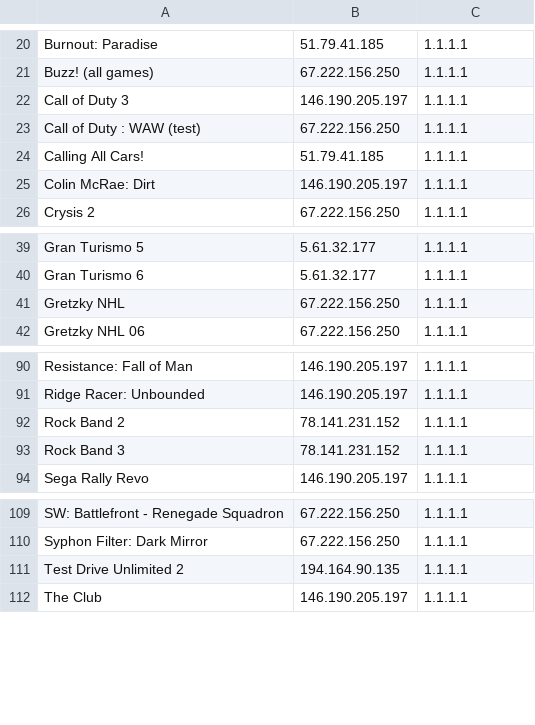
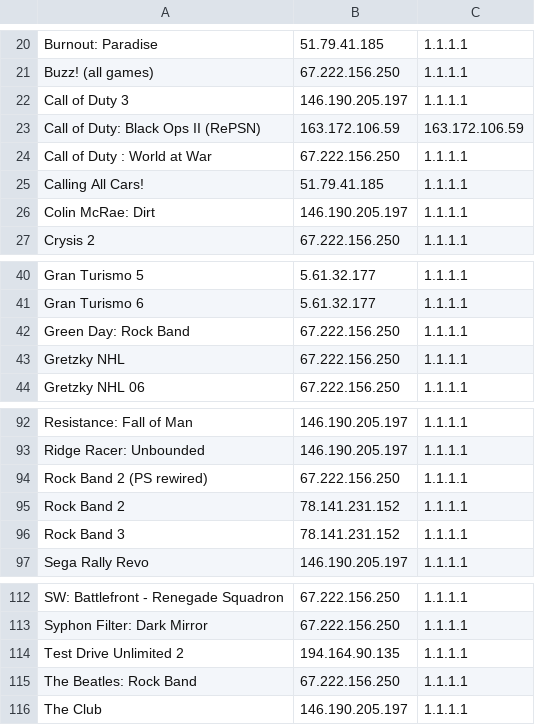
Before and after one commit to ravagegamer74-design/SirDNS, a CSV file: profiles.csv, drawn as a sheet; only a part is shown, gaps mark what is left out.

Commit message:
profiles.csv

```diff
--- a/profiles.csv
+++ b/profiles.csv
@@ -22,3 +22,4 @@ Buzz! (all games),67.222.156.250,1.1.1.1
 Call of Duty 3,146.190.205.197,1.1.1.1
-Call of Duty : WAW (test),67.222.156.250,1.1.1.1
+Call of Duty: Black Ops II (RePSN),163.172.106.59,163.172.106.59
+Call of Duty : World at War,67.222.156.250,1.1.1.1
 Calling All Cars!,51.79.41.185,1.1.1.1
@@ -40,2 +41,3 @@ Gran Turismo 5,5.61.32.177,1.1.1.1
 Gran Turismo 6,5.61.32.177,1.1.1.1
+Green Day: Rock Band,67.222.156.250,1.1.1.1
 Gretzky NHL,67.222.156.250,1.1.1.1
@@ -91,2 +93,3 @@ Resistance: Fall of Man,146.190.205.197,1.1.1.1
 Ridge Racer: Unbounded,146.190.205.197,1.1.1.1
+Rock Band 2 (PS rewired),67.222.156.250,1.1.1.1
 Rock Band 2,78.141.231.152,1.1.1.1
@@ -111,2 +114,3 @@ Syphon Filter: Dark Mirror,67.222.156.250,1.1.1.1
 Test Drive Unlimited 2,194.164.90.135,1.1.1.1
+The Beatles: Rock Band,67.222.156.250,1.1.1.1
 The Club,146.190.205.197,1.1.1.1
```
